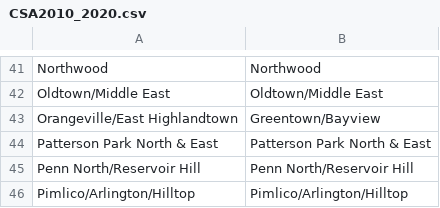
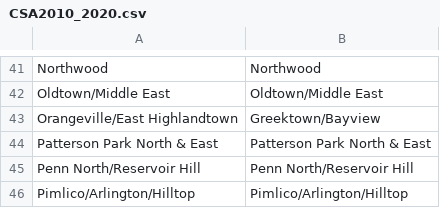
Before and after one commit to BNIA/VitalSigns, a CSV file: CSA2010_2020.csv, drawn as a sheet; only a part is shown, gaps mark what is left out.

Commit message:
Update CSA2010_2020.csv

```diff
--- a/CSA2010_2020.csv
+++ b/CSA2010_2020.csv
@@ -42,3 +42,3 @@ Northwood,Northwood
 Oldtown/Middle East,Oldtown/Middle East
-Orangeville/East Highlandtown,Greentown/Bayview
+Orangeville/East Highlandtown,Greektown/Bayview
 Patterson Park North & East,Patterson Park North & East
```
